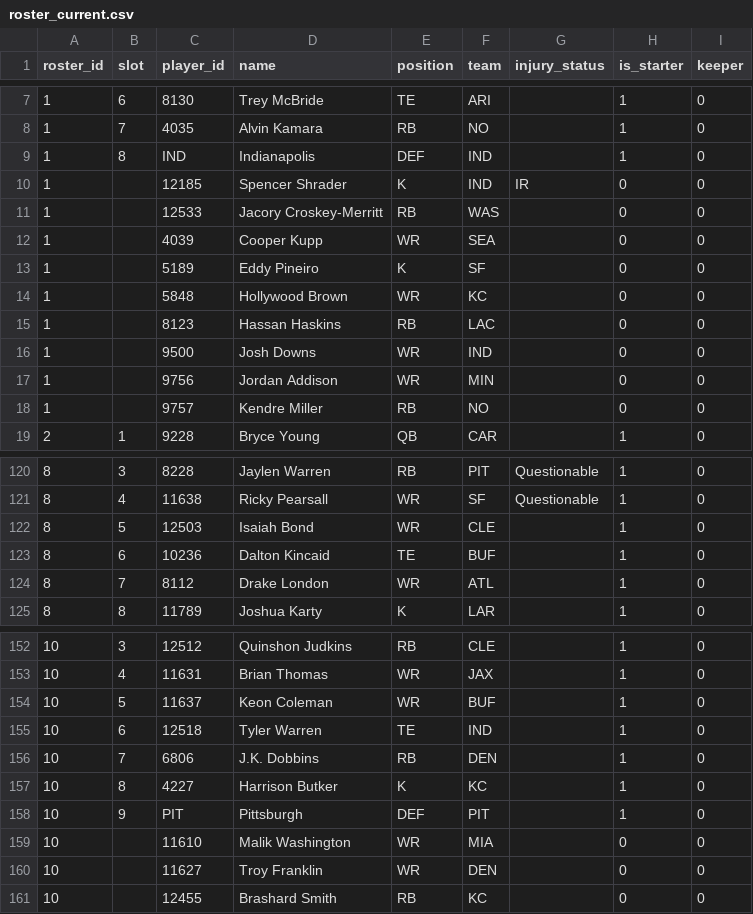
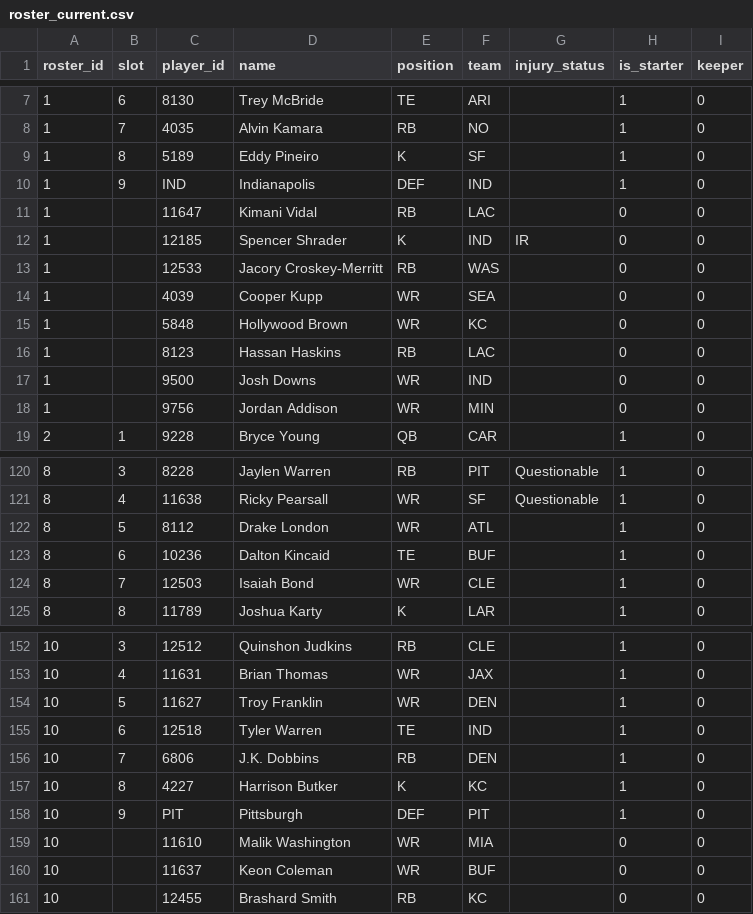
Before and after one commit to MichaelRyanJr/SleeperAgent, a CSV file: docs/league_1265837618587762688_auto/roster_current.csv, drawn as a sheet; only a part is shown, gaps mark what is left out.

```diff
--- a/docs/league_1265837618587762688_auto/roster_current.csv
+++ b/docs/league_1265837618587762688_auto/roster_current.csv
@@ -8,3 +8,5 @@ roster_id,slot,player_id,name,position,team,injury_status,is_starter,keeper
 1,7,4035,Alvin Kamara,RB,NO,,1,0
-1,8,IND,Indianapolis,DEF,IND,,1,0
+1,8,5189,Eddy Pineiro,K,SF,,1,0
+1,9,IND,Indianapolis,DEF,IND,,1,0
+1,,11647,Kimani Vidal,RB,LAC,,0,0
 1,,12185,Spencer Shrader,K,IND,IR,0,0
@@ -12,3 +14,2 @@ roster_id,slot,player_id,name,position,team,injury_status,is_starter,keeper
 1,,4039,Cooper Kupp,WR,SEA,,0,0
-1,,5189,Eddy Pineiro,K,SF,,0,0
 1,,5848,Hollywood Brown,WR,KC,,0,0
@@ -17,3 +18,2 @@ roster_id,slot,player_id,name,position,team,injury_status,is_starter,keeper
 1,,9756,Jordan Addison,WR,MIN,,0,0
-1,,9757,Kendre Miller,RB,NO,,0,0
 2,1,9228,Bryce Young,QB,CAR,,1,0
@@ -121,5 +121,5 @@ roster_id,slot,player_id,name,position,team,injury_status,is_starter,keeper
 8,4,11638,Ricky Pearsall,WR,SF,Questionable,1,0
-8,5,12503,Isaiah Bond,WR,CLE,,1,0
+8,5,8112,Drake London,WR,ATL,,1,0
 8,6,10236,Dalton Kincaid,TE,BUF,,1,0
-8,7,8112,Drake London,WR,ATL,,1,0
+8,7,12503,Isaiah Bond,WR,CLE,,1,0
 8,8,11789,Joshua Karty,K,LAR,,1,0
@@ -153,3 +153,3 @@ roster_id,slot,player_id,name,position,team,injury_status,is_starter,keeper
 10,4,11631,Brian Thomas,WR,JAX,,1,0
-10,5,11637,Keon Coleman,WR,BUF,,1,0
+10,5,11627,Troy Franklin,WR,DEN,,1,0
 10,6,12518,Tyler Warren,TE,IND,,1,0
@@ -159,3 +159,3 @@ roster_id,slot,player_id,name,position,team,injury_status,is_starter,keeper
 10,,11610,Malik Washington,WR,MIA,,0,0
-10,,11627,Troy Franklin,WR,DEN,,0,0
+10,,11637,Keon Coleman,WR,BUF,,0,0
 10,,12455,Brashard Smith,RB,KC,,0,0
```
Also changed, not shown: docs/league_1181689020258160640_auto/roster_current.csv, 21 other files.
